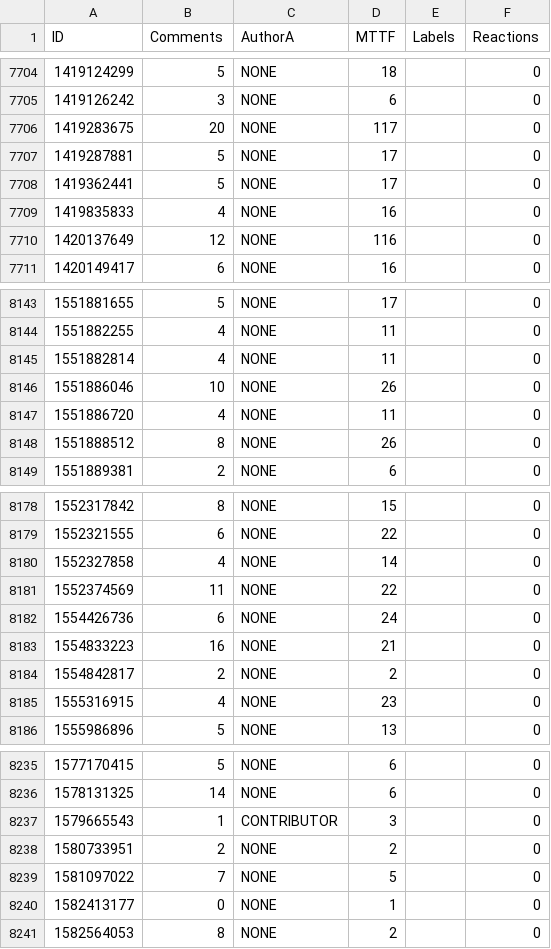
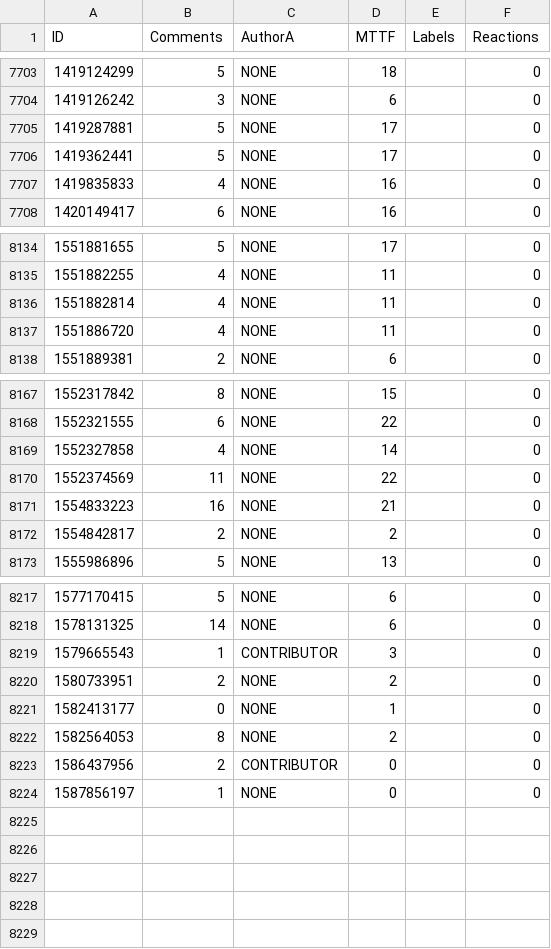
Before and after one commit to anishapant21/PyTen-Bug-Fix-Analysis, a CSV file: data/tensorflow.csv, drawn as a sheet; only a part is shown, gaps mark what is left out; the diff covers the shown part only.

```diff
--- a/data/tensorflow.csv
+++ b/data/tensorflow.csv
@@ -7705,3 +7704,2 @@ ID,Comments,AuthorA,MTTF,Labels,Reactions
 1419126242,3,NONE,6,,0
-1419283675,20,NONE,117,,0
 1419287881,5,NONE,17,,0
@@ -7709,3 +7707,2 @@ ID,Comments,AuthorA,MTTF,Labels,Reactions
 1419835833,4,NONE,16,,0
-1420137649,12,NONE,116,,0
 1420149417,6,NONE,16,,0
@@ -8145,5 +8136,3 @@ ID,Comments,AuthorA,MTTF,Labels,Reactions
 1551882814,4,NONE,11,,0
-1551886046,10,NONE,26,,0
 1551886720,4,NONE,11,,0
-1551888512,8,NONE,26,,0
 1551889381,2,NONE,6,,0
@@ -8181,6 +8170,4 @@ ID,Comments,AuthorA,MTTF,Labels,Reactions
 1552374569,11,NONE,22,,0
-1554426736,6,NONE,24,,0
 1554833223,16,NONE,21,,0
 1554842817,2,NONE,2,,0
-1555316915,4,NONE,23,,0
 1555986896,5,NONE,13,,0
@@ -8238,4 +8220,5 @@ ID,Comments,AuthorA,MTTF,Labels,Reactions
 1580733951,2,NONE,2,,0
-1581097022,7,NONE,5,,0
 1582413177,0,NONE,1,,0
 1582564053,8,NONE,2,,0
+1586437956,2,CONTRIBUTOR,0,,0
+1587856197,1,NONE,0,,0
```
Also changed, not shown: 12 removed rows and 10 edited cells elsewhere in this file, data/pytorch.csv, 12 other files.
